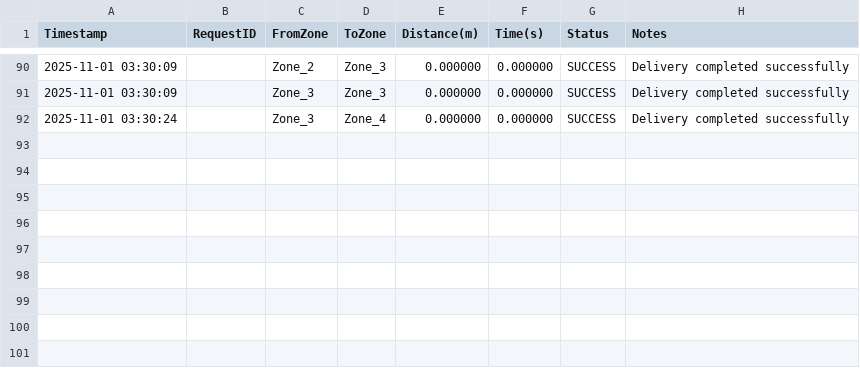
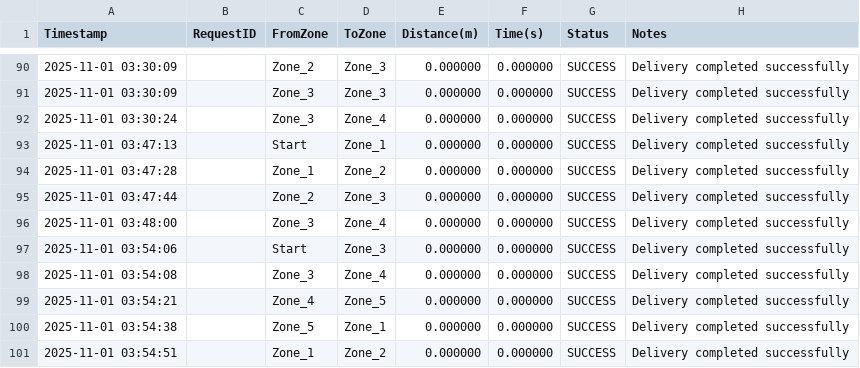
Before and after one commit to AryanRai/WarehouseTurtlebot, a CSV file: turtlebot3_ws/delivery_log.csv, drawn as a sheet; only a part is shown, gaps mark what is left out.

Commit message:
Path optimization
Use A* to build distance matrix from map.

Use Simulated Annealing (which often uses 2-opt-style swaps internally) to find the best order to visit the stops

```diff
--- a/turtlebot3_ws/delivery_log.csv
+++ b/turtlebot3_ws/delivery_log.csv
@@ -92 +92,10 @@ Timestamp,RequestID,FromZone,ToZone,Distance(m),Time(s),Status,Notes
 2025-11-01 03:30:24,,Zone_3,Zone_4,0.000000,0.000000,SUCCESS,Delivery completed successfully
+2025-11-01 03:47:13,,Start,Zone_1,0.000000,0.000000,SUCCESS,Delivery completed successfully
+2025-11-01 03:47:28,,Zone_1,Zone_2,0.000000,0.000000,SUCCESS,Delivery completed successfully
+2025-11-01 03:47:44,,Zone_2,Zone_3,0.000000,0.000000,SUCCESS,Delivery completed successfully
+2025-11-01 03:48:00,,Zone_3,Zone_4,0.000000,0.000000,SUCCESS,Delivery completed successfully
+2025-11-01 03:54:06,,Start,Zone_3,0.000000,0.000000,SUCCESS,Delivery completed successfully
+2025-11-01 03:54:08,,Zone_3,Zone_4,0.000000,0.000000,SUCCESS,Delivery completed successfully
+2025-11-01 03:54:21,,Zone_4,Zone_5,0.000000,0.000000,SUCCESS,Delivery completed successfully
+2025-11-01 03:54:38,,Zone_5,Zone_1,0.000000,0.000000,SUCCESS,Delivery completed successfully
+2025-11-01 03:54:51,,Zone_1,Zone_2,0.000000,0.000000,SUCCESS,Delivery completed successfully
```
Also changed, not shown: 11 other files.
